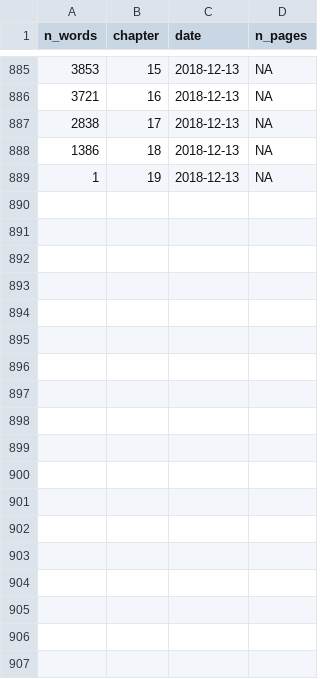
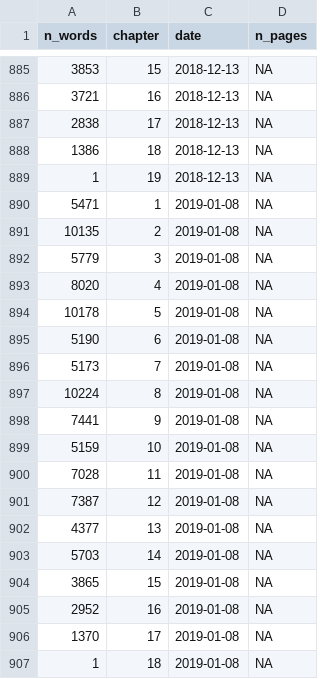
Before and after one commit to geocompx/geocompr, a CSV file: extdata/word-count-time.csv, drawn as a sheet; only a part is shown, gaps mark what is left out; the diff names each change by its address in the sheet, - before the commit and + after, or states it on an @@ line.

```diff
--- a/extdata/word-count-time.csv
+++ b/extdata/word-count-time.csv
+row 890: 5471 | 1 | 2019-01-08 | NA
+row 891: 10135 | 2 | 2019-01-08 | NA
+row 892: 5779 | 3 | 2019-01-08 | NA
+row 893: 8020 | 4 | 2019-01-08 | NA
+row 894: 10178 | 5 | 2019-01-08 | NA
+row 895: 5190 | 6 | 2019-01-08 | NA
+row 896: 5173 | 7 | 2019-01-08 | NA
+row 897: 10224 | 8 | 2019-01-08 | NA
+row 898: 7441 | 9 | 2019-01-08 | NA
+row 899: 5159 | 10 | 2019-01-08 | NA
+row 900: 7028 | 11 | 2019-01-08 | NA
+row 901: 7387 | 12 | 2019-01-08 | NA
+row 902: 4377 | 13 | 2019-01-08 | NA
+row 903: 5703 | 14 | 2019-01-08 | NA
+row 904: 3865 | 15 | 2019-01-08 | NA
+row 905: 2952 | 16 | 2019-01-08 | NA
+row 906: 1370 | 17 | 2019-01-08 | NA
+row 907: 1 | 18 | 2019-01-08 | NA
```
Also changed, not shown: extdata/contributors.csv, extdata/generic_map_pkgs.csv, 6 other files.
